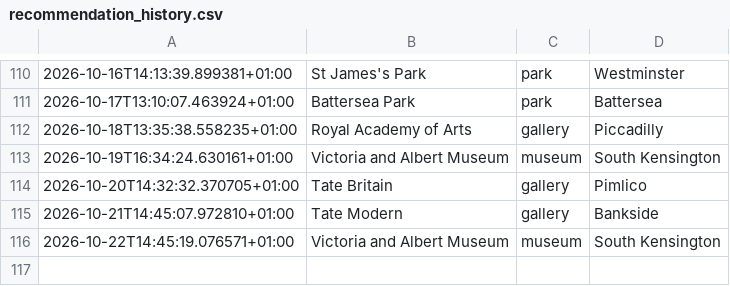
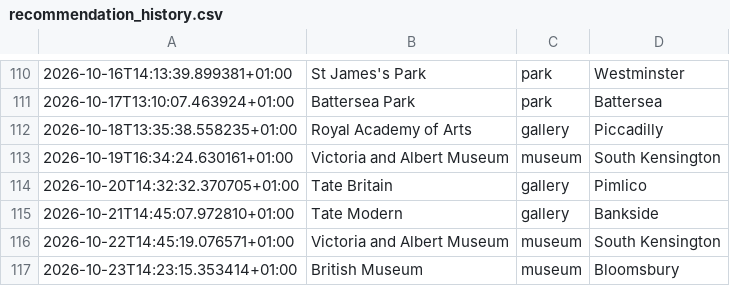
Before and after one commit to olioldfield83/ai-weather-agent, a CSV file: recommendation_history.csv, drawn as a sheet; only a part is shown, gaps mark what is left out; the diff names each change by its address in the sheet, - before the commit and + after, or states it on an @@ line.

```diff
--- a/recommendation_history.csv
+++ b/recommendation_history.csv
+row 117: 2026-10-23T14:23:15.353414+01:00 | British Museum | museum | Bloomsbury
```
